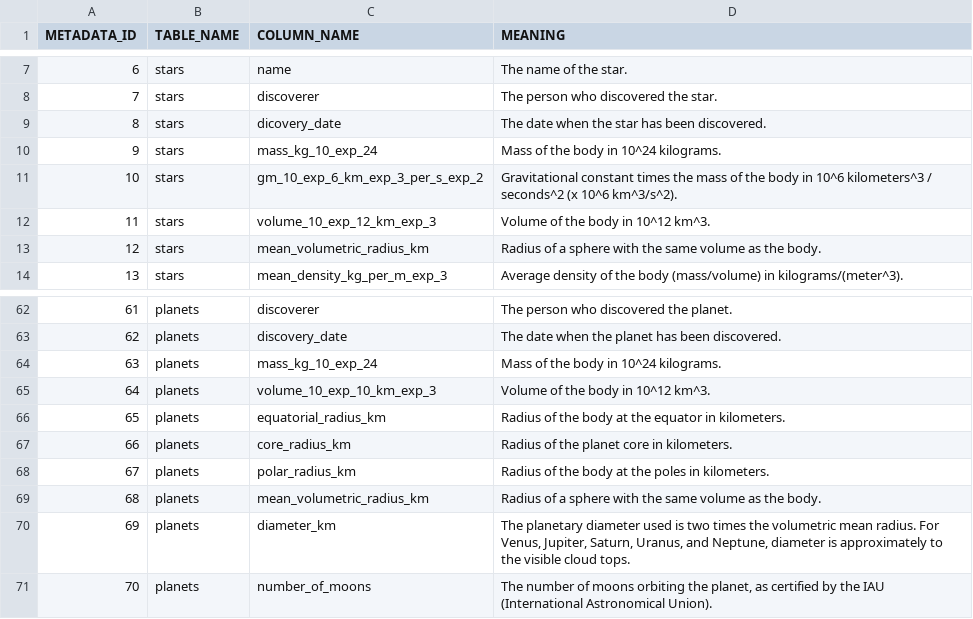
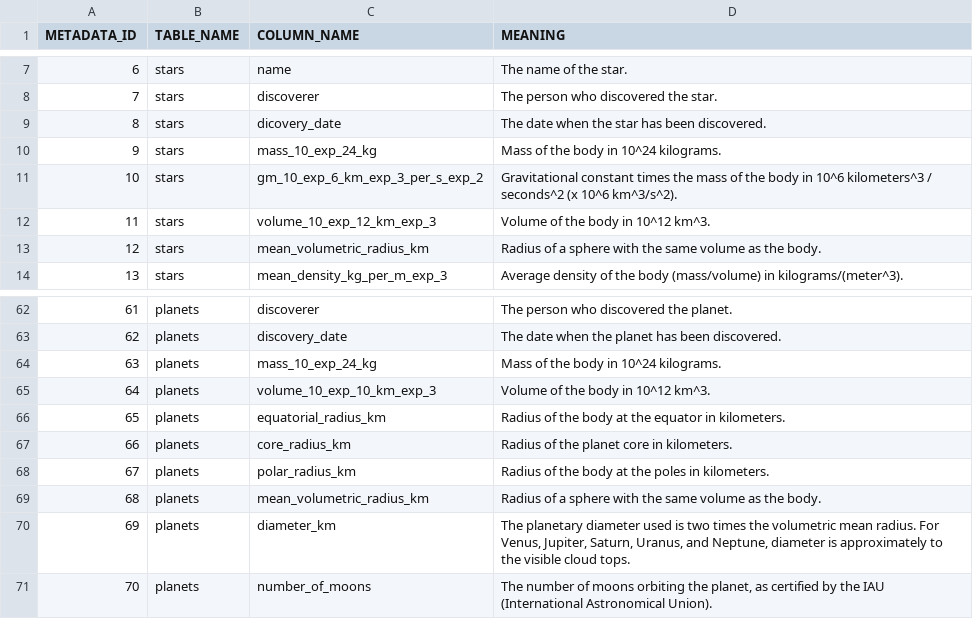
Before and after one commit to gvenzl/sample-data, a CSV file: solar-system/metadata.csv, drawn as a sheet; only a part is shown, gaps mark what is left out.

Commit message:
Change column name for Mass
Signed-off-by: gvenzl <gerald.venzl@gmail.com>

```diff
--- a/solar-system/metadata.csv
+++ b/solar-system/metadata.csv
@@ -9,3 +9,3 @@ METADATA_ID,TABLE_NAME,COLUMN_NAME,MEANING
 8,stars,dicovery_date,The date when the star has been discovered.
-9,stars,mass_kg_10_exp_24,Mass of the body in 10^24 kilograms.
+9,stars,mass_10_exp_24_kg,Mass of the body in 10^24 kilograms.
 10,stars,gm_10_exp_6_km_exp_3_per_s_exp_2,Gravitational constant times the mass of the body in 10^6 kilometers^3 / seconds^2 (x 10^6 km^3/s^2).
@@ -63,3 +63,3 @@ METADATA_ID,TABLE_NAME,COLUMN_NAME,MEANING
 62,planets,discovery_date,The date when the planet has been discovered.
-63,planets,mass_kg_10_exp_24,Mass of the body in 10^24 kilograms.
+63,planets,mass_10_exp_24_kg,Mass of the body in 10^24 kilograms.
 64,planets,volume_10_exp_10_km_exp_3,Volume of the body in 10^12 km^3.
```
Also changed, not shown: solar-system/planets.csv, solar-system/stars.csv, 2 other files.
